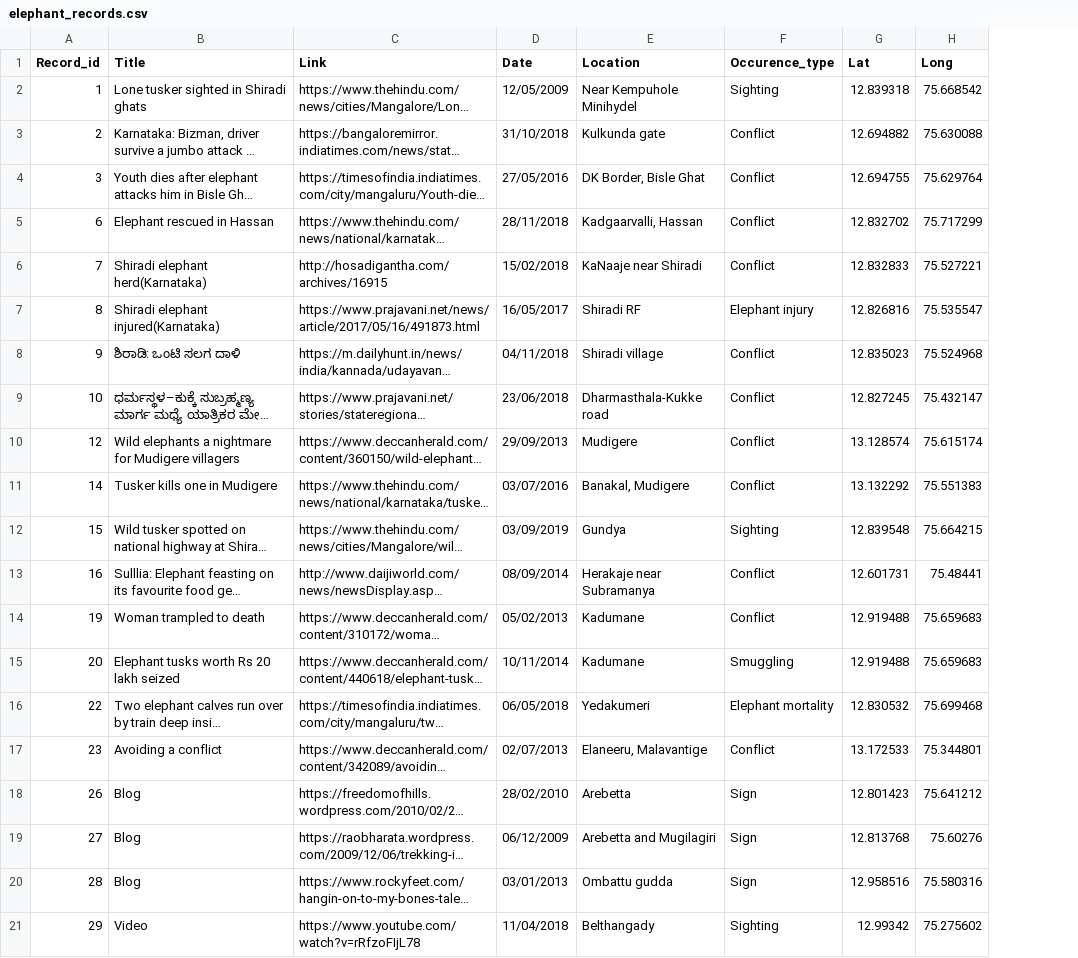
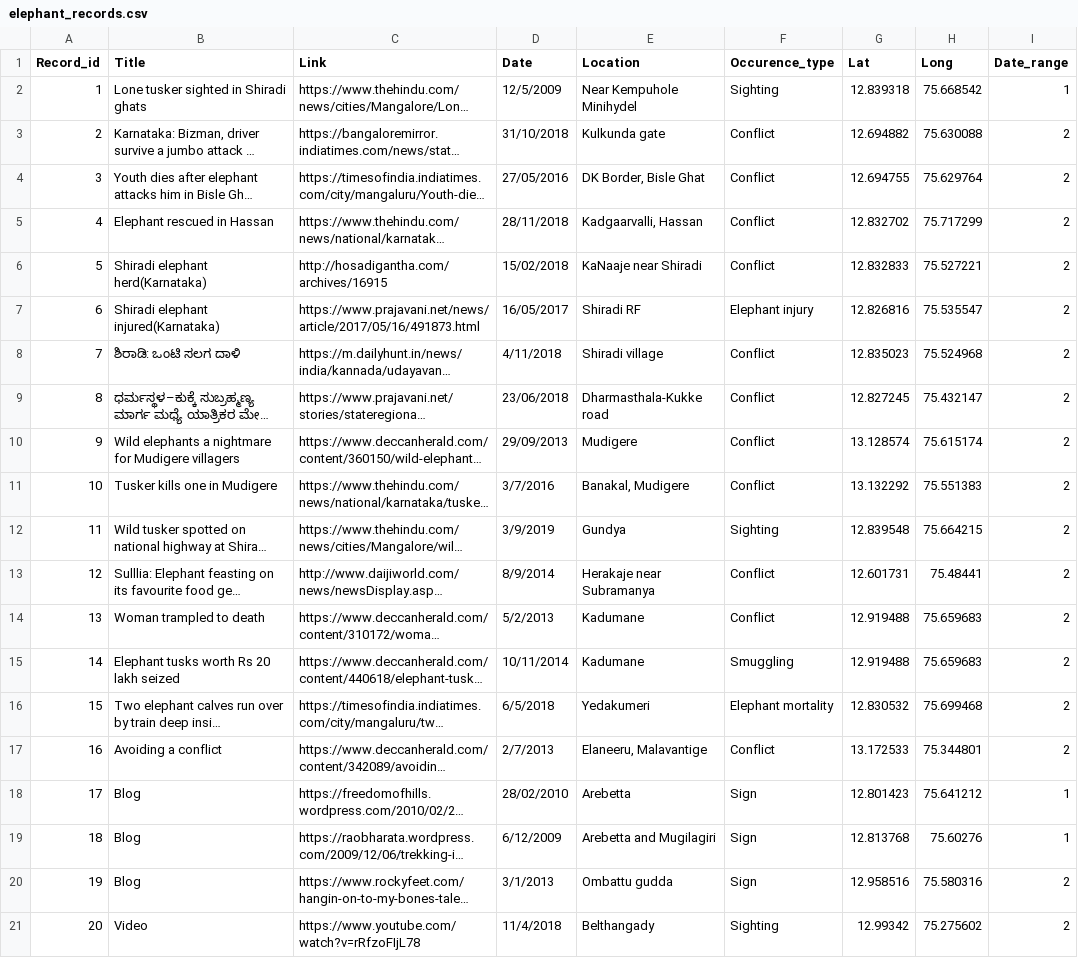
Before and after one commit to VwakeM/elephant_occurence, a CSV file: elephant_records.csv, drawn as a sheet; long unchanged cells end in …; the diff names each change by its address in the sheet, - before the commit and + after, or states it on an @@ line.

```diff
--- a/elephant_records.csv
+++ b/elephant_records.csv
+column I (Date_range), rows 2-21: 1 | 2 | 2 | 2 | 2 | 2 | 2 | 2 | 2 | 2 | 2 | 2 | 2 | 2 | 2 | 2 | 1 | 1 | 2 | 2
-D2 (Date): 12/05/2009
+D2 (Date): 12/5/2009
-A5 (Record_id): 6
+A5 (Record_id): 4
-A6 (Record_id): 7
+A6 (Record_id): 5
-A7 (Record_id): 8
+A7 (Record_id): 6
-A8 (Record_id): 9
+A8 (Record_id): 7
-D8 (Date): 04/11/2018
+D8 (Date): 4/11/2018
-A9 (Record_id): 10
+A9 (Record_id): 8
-A10 (Record_id): 12
+A10 (Record_id): 9
-A11 (Record_id): 14
+A11 (Record_id): 10
-D11 (Date): 03/07/2016
+D11 (Date): 3/7/2016
-A12 (Record_id): 15
+A12 (Record_id): 11
-D12 (Date): 03/09/2019
+D12 (Date): 3/9/2019
-A13 (Record_id): 16
+A13 (Record_id): 12
-D13 (Date): 08/09/2014
+D13 (Date): 8/9/2014
-A14 (Record_id): 19
+A14 (Record_id): 13
-D14 (Date): 05/02/2013
+D14 (Date): 5/2/2013
-A15 (Record_id): 20
+A15 (Record_id): 14
-A16 (Record_id): 22
+A16 (Record_id): 15
-D16 (Date): 06/05/2018
+D16 (Date): 6/5/2018
-A17 (Record_id): 23
+A17 (Record_id): 16
-D17 (Date): 02/07/2013
+D17 (Date): 2/7/2013
-A18 (Record_id): 26
+A18 (Record_id): 17
-A19 (Record_id): 27
+A19 (Record_id): 18
-D19 (Date): 06/12/2009
+D19 (Date): 6/12/2009
-A20 (Record_id): 28
+A20 (Record_id): 19
-D20 (Date): 03/01/2013
+D20 (Date): 3/1/2013
-A21 (Record_id): 29
+A21 (Record_id): 20
-D21 (Date): 11/04/2018
+D21 (Date): 11/4/2018
```
Also changed, not shown: 1 other file.
